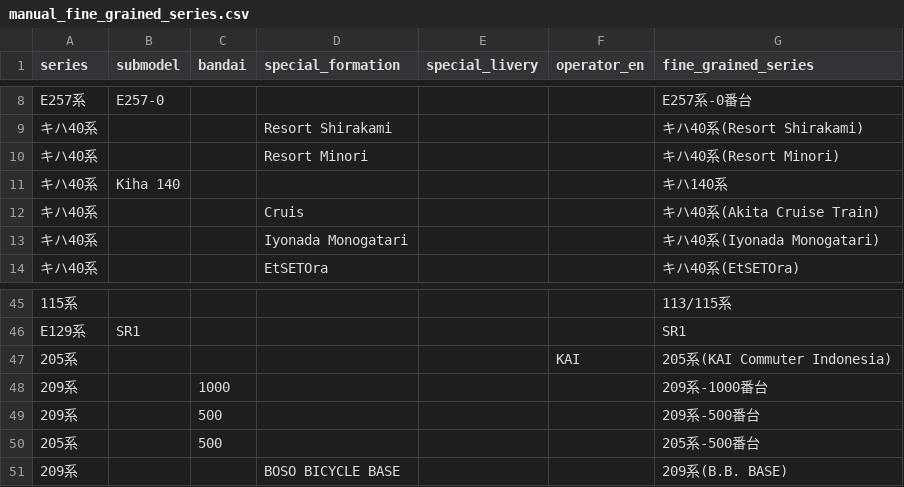
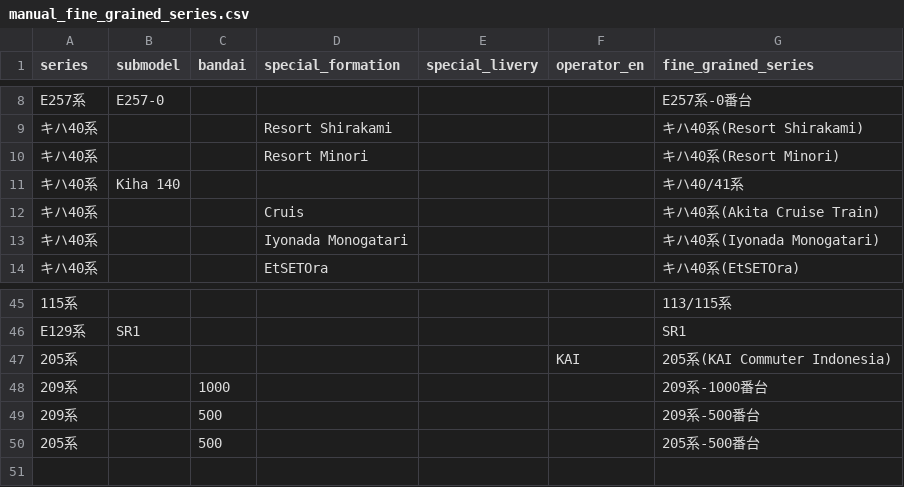
Before and after one commit to wakareeru-team/wakareeru, a CSV file: config/manual_fine_grained_series.csv, drawn as a sheet; only a part is shown, gaps mark what is left out.

Commit message:
Changed kiha 140 to kiha 40

```diff
--- a/config/manual_fine_grained_series.csv
+++ b/config/manual_fine_grained_series.csv
@@ -10,3 +10,3 @@ E257系,E257-0,,,,,E257系-0番台,
 キハ40系,,,Resort Minori,,,キハ40系(Resort Minori),
-キハ40系,Kiha 140,,,,,キハ140系,
+キハ40系,Kiha 140,,,,,キハ40/41系,
 キハ40系,,,Cruis,,,キハ40系(Akita Cruise Train),
@@ -50,2 +50 @@ E129系,SR1,,,,,SR1,
 205系,,500,,,,205系-500番台,
-209系,,,BOSO BICYCLE BASE,,,209系(B.B. BASE),
```
